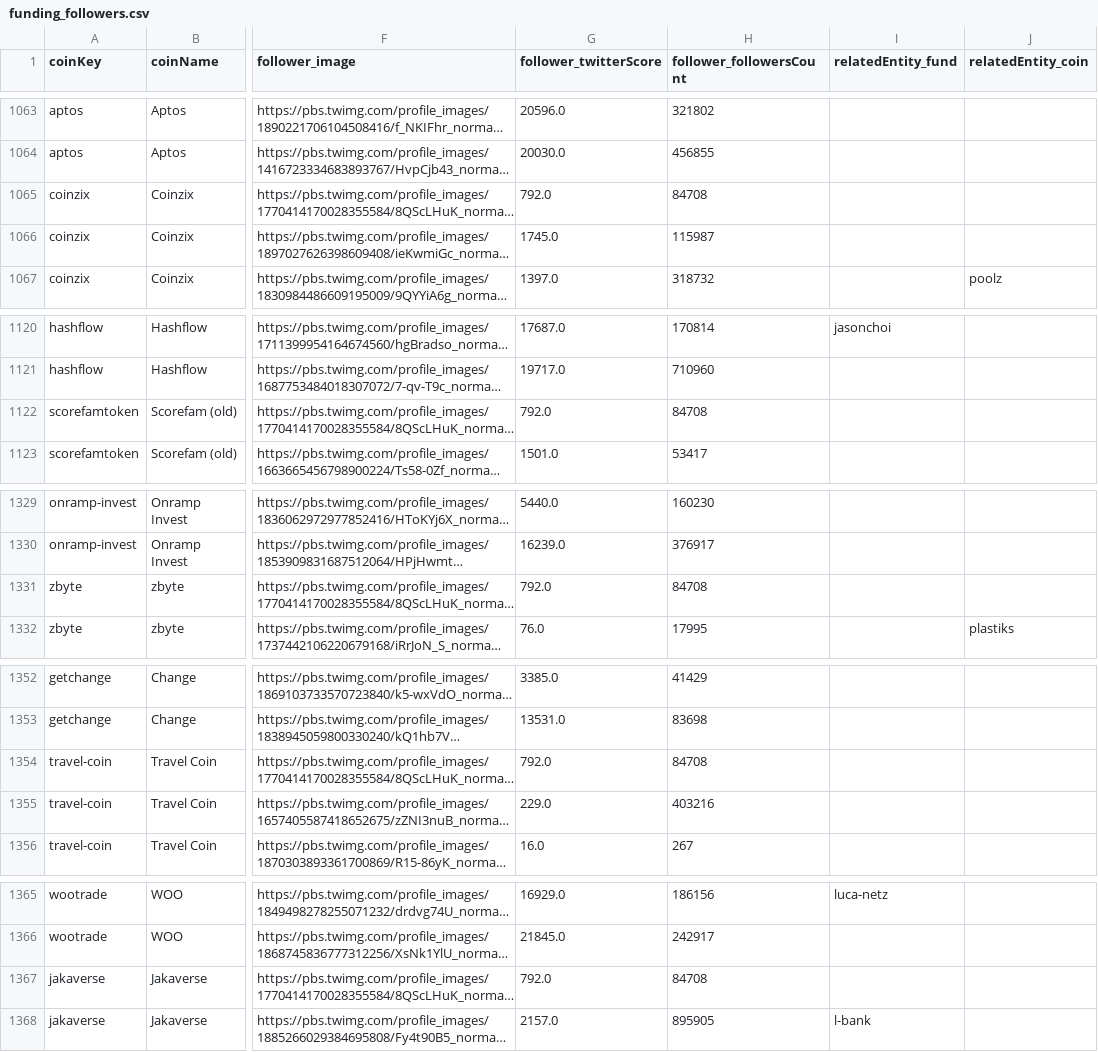
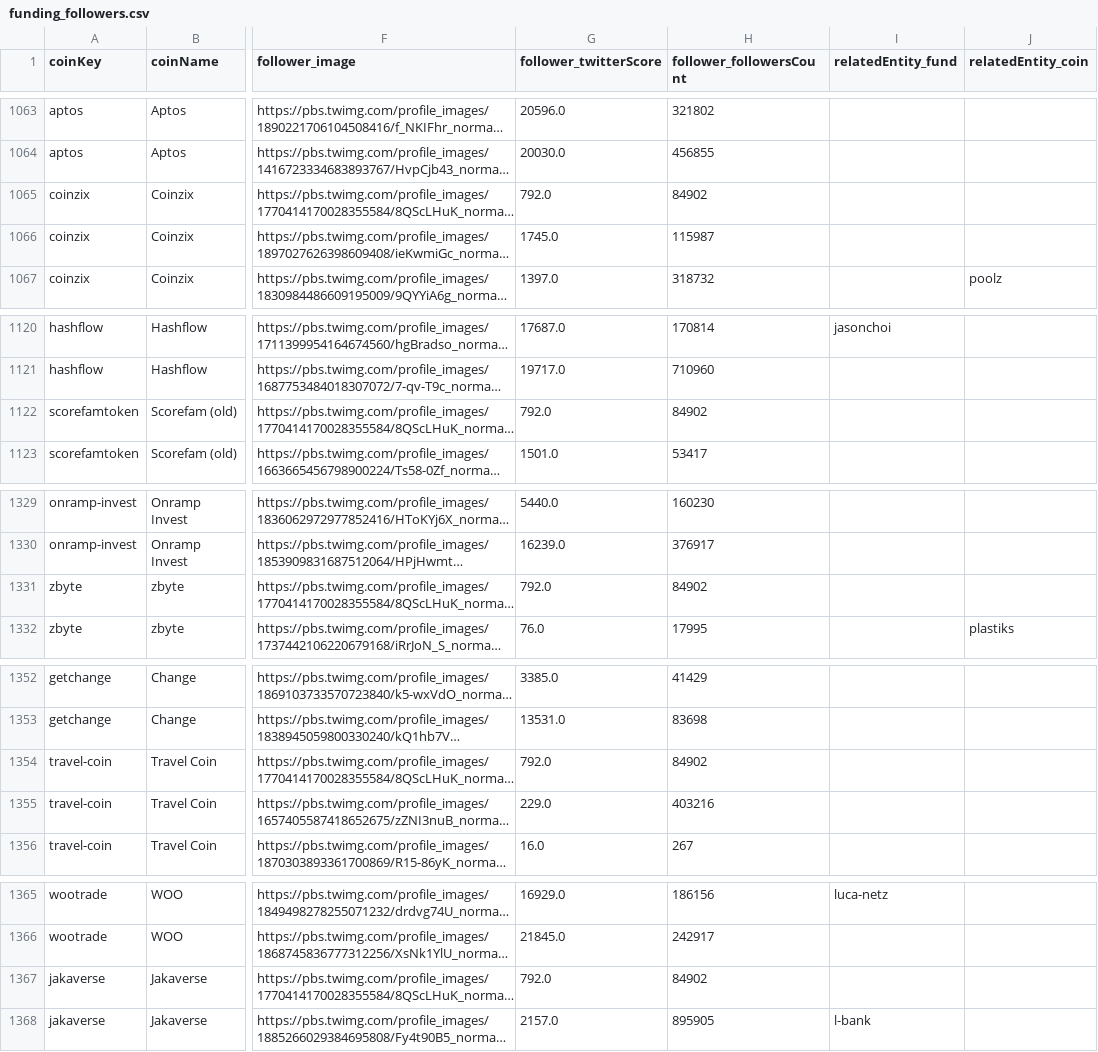
Before and after one commit to mnajjaa/Crypto-Fund-Due-Diligence-Automation, a CSV file: data/funding_followers.csv, drawn as a sheet; only a part is shown, gaps mark what is left out; long unchanged cells end in …; the diff covers the shown part only; the diff names each change by its address in the sheet, - before the commit and + after, or states it on an @@ line.

```diff
--- a/data/funding_followers.csv
+++ b/data/funding_followers.csv
-H1065 (follower_followersCount): 84708
+H1065 (follower_followersCount): 84902
-H1122 (follower_followersCount): 84708
+H1122 (follower_followersCount): 84902
-H1331 (follower_followersCount): 84708
+H1331 (follower_followersCount): 84902
-H1354 (follower_followersCount): 84708
+H1354 (follower_followersCount): 84902
-H1367 (follower_followersCount): 84708
+H1367 (follower_followersCount): 84902
```
Also changed, not shown: 17 edited cells elsewhere in this file, data/funding_main.csv, 4 other files.
